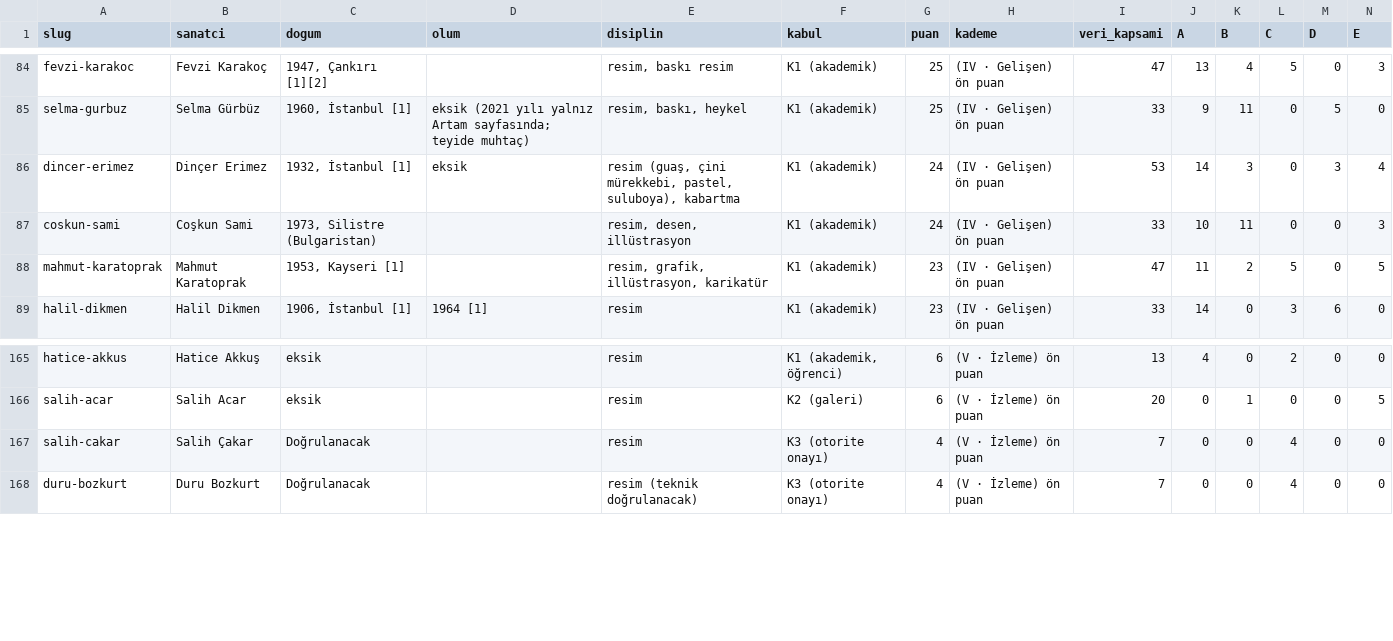
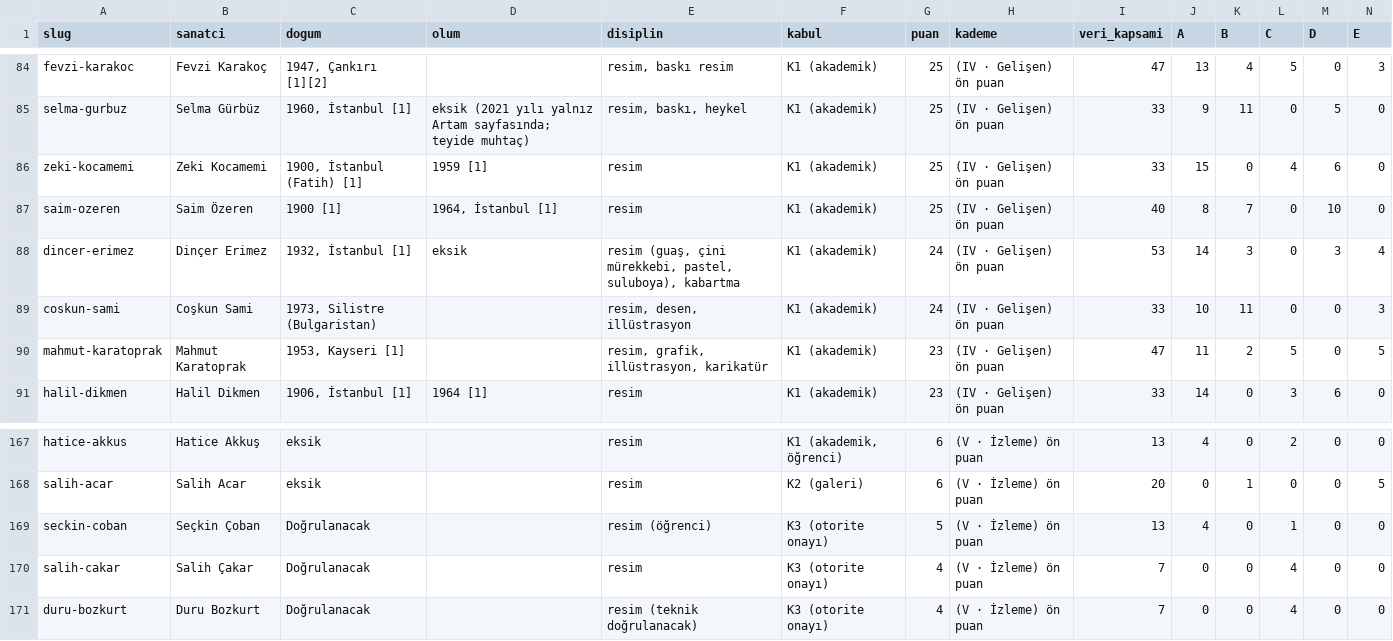
Before and after one commit to occiftci-ux/artvela-site, a CSV file: arastirma/sanatcilar.csv, drawn as a sheet; only a part is shown, gaps mark what is left out; rows hold the shown columns only; the diff names each change by its address in the sheet, - before the commit and + after, or states it on an @@ line.

```diff
--- a/arastirma/sanatcilar.csv
+++ b/arastirma/sanatcilar.csv
+row 86: zeki-kocamemi | Zeki Kocamemi | 1900, İstanbul (Fatih) [1] | 1959 [1] | resim | K1 (akademik) | 25 | (IV · Gelişen) ön puan | 33 | 15 | 0 | 4 | 6 | 0
+row 87: saim-ozeren | Saim Özeren | 1900 [1] | 1964, İstanbul [1] | resim | K1 (akademik) | 25 | (IV · Gelişen) ön puan | 40 | 8 | 7 | 0 | 10 | 0
+row 169: seckin-coban | Seçkin Çoban | Doğrulanacak |  | resim (öğrenci) | K3 (otorite onayı) | 5 | (V · İzleme) ön puan | 13 | 4 | 0 | 1 | 0 | 0
```
Also changed, not shown: arastirma/kuyruk.csv, 6 other files.
